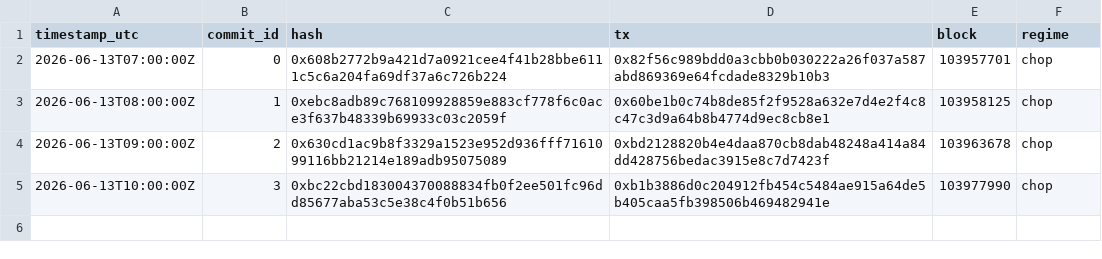
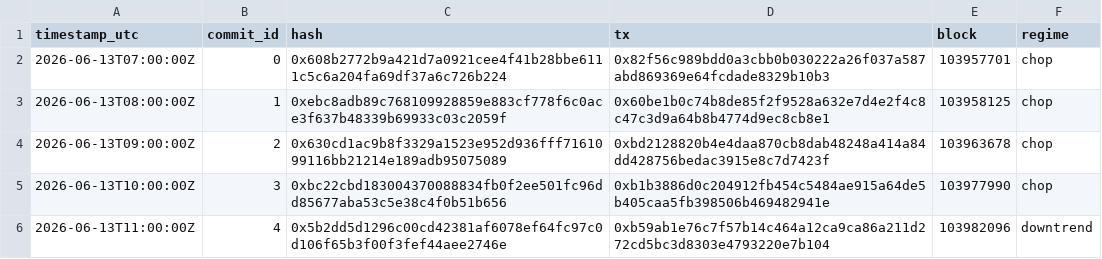
Before and after one commit to holybunnie/regime-pilot, a CSV file: attest/commits_public.csv, drawn as a sheet; the diff names each change by its address in the sheet, - before the commit and + after, or states it on an @@ line.

Commit message:
Add long/short v2 strategy and switch live attestation to it
Add Regime Pilot v2 with disciplined short exposure (shorts only confirmed
downtrends, never euphoria or capitulation, with a borrow cost) and its
falsification report. Make the verifier, reveal, and committer match each commit
to whichever spec reproduces its on-chain hash, keeping all earlier commits
verifiable while attesting v2 going forward. Include negative weights in the live
signal and extend the spec schema for the short action and borrow cost.

```diff
--- a/attest/commits_public.csv
+++ b/attest/commits_public.csv
+row 6: 2026-06-13T11:00:00Z | 4 | 0x5b2dd5d1296c00cd42381af6078ef64fc97c0d106f65b3f00f3fef44aee2746e | 0xb59ab1e76c7f57b14c464a12ca9ca86a211d272cd5bc3d8303e4793220e7b104 | 103982096 | downtrend
```
Also changed, not shown: 16 other files.
